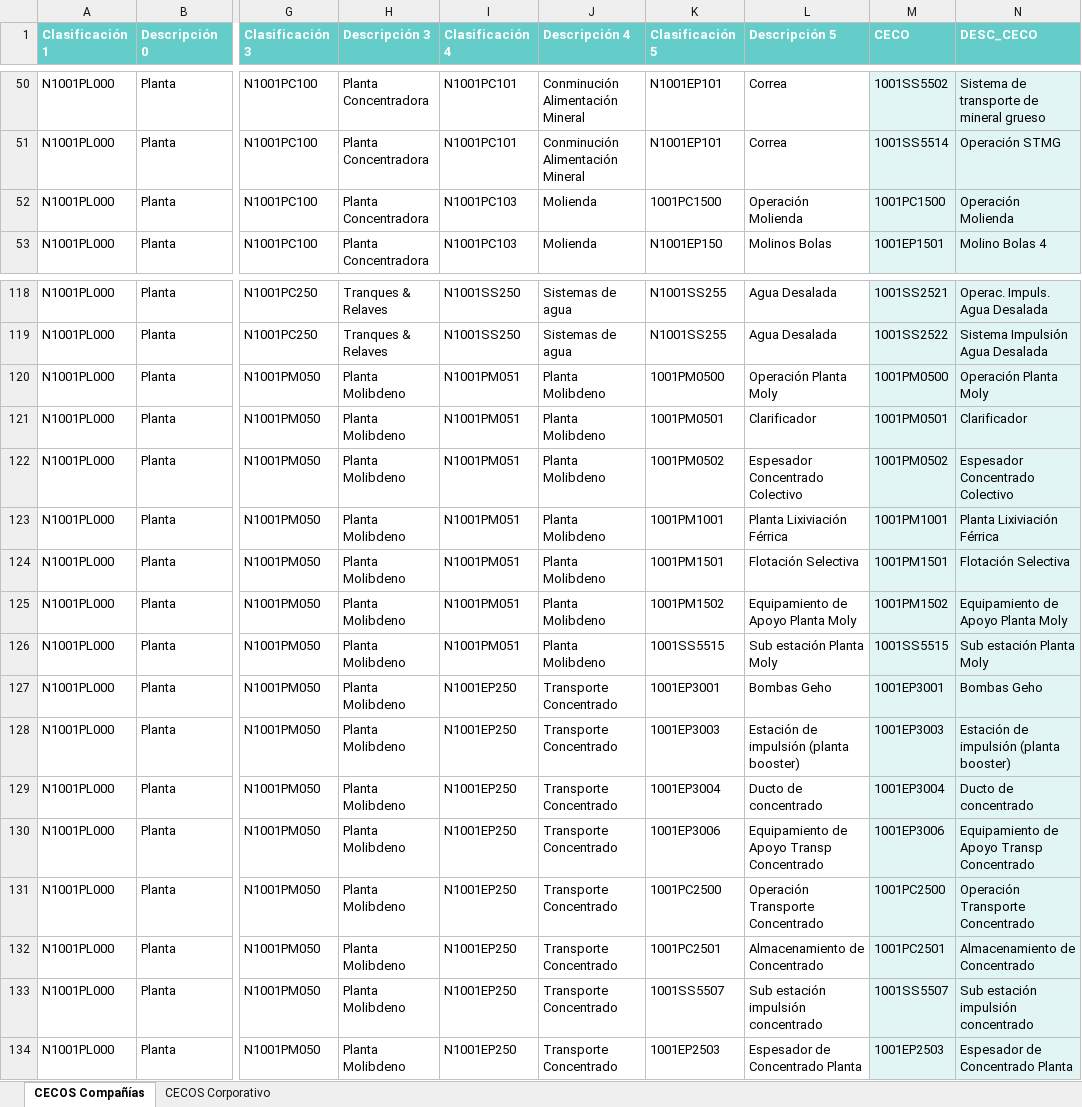
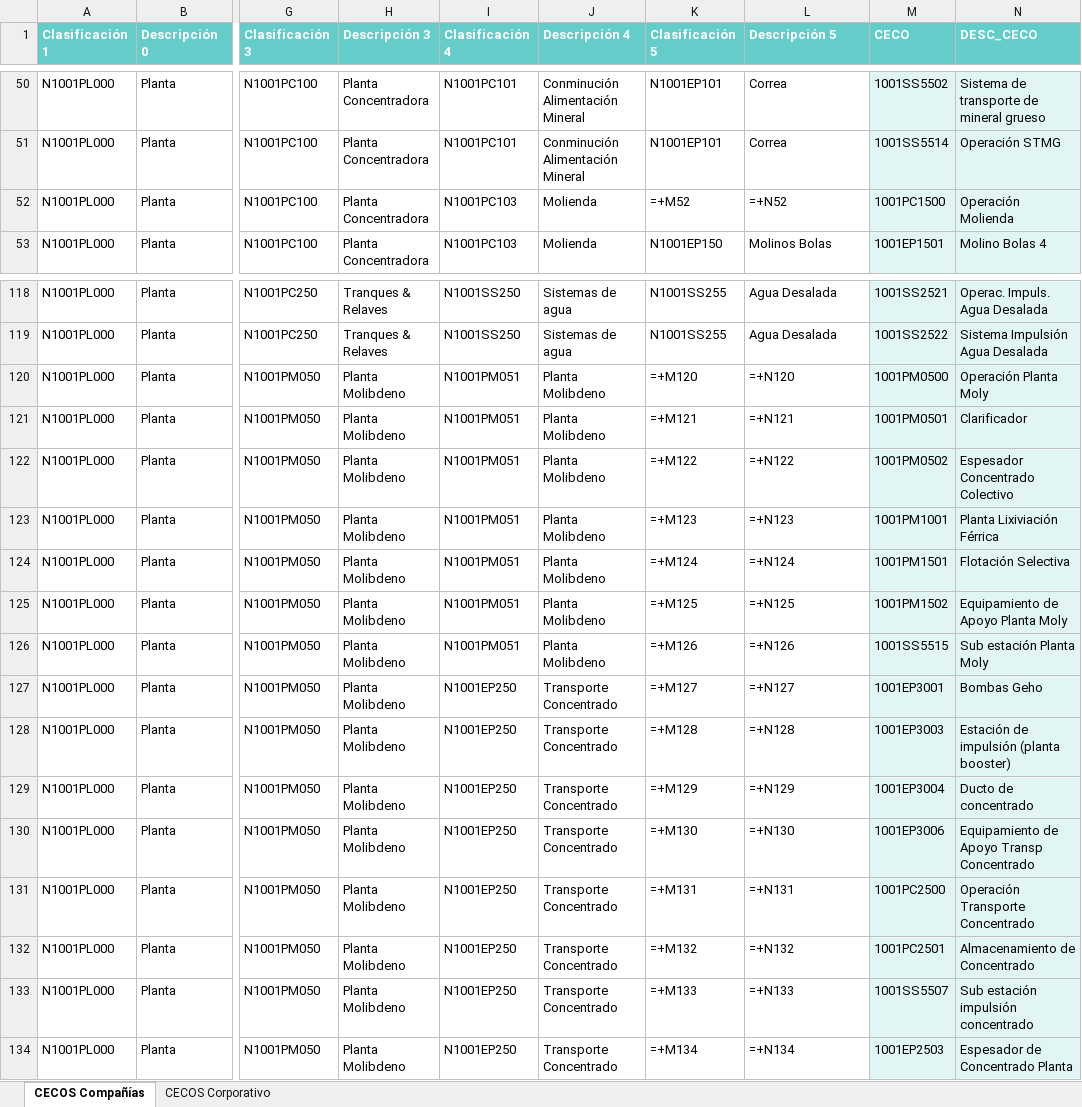
Before and after one commit to michelle-madrid/amsa-budget-corporativo, an Excel workbook: uploads/CECOS.xlsx, sheet CECOS Compañías, drawn as a sheet; only a part is shown, gaps mark what is left out; values as stored, in another font and other column widths than the file's, no borders; formulas without a stored value are shown as written; the diff covers the shown part only; the diff names each change by its address in the sheet, - before the commit and + after, or states it on an @@ line.

Commit message:
cambios cecos

```diff
--- a/uploads/CECOS.xlsx (sheet CECOS Compañías)
+++ b/uploads/CECOS.xlsx (sheet CECOS Compañías)
-K52 (Clasificación 5): 1001PC1500
+K52 (Clasificación 5): =+M52
-L52 (Descripción 5): Operación Molienda
+L52 (Descripción 5): =+N52
-K120 (Clasificación 5): 1001PM0500
+K120 (Clasificación 5): =+M120
-L120 (Descripción 5): Operación Planta Moly
+L120 (Descripción 5): =+N120
-K121 (Clasificación 5): 1001PM0501
+K121 (Clasificación 5): =+M121
-L121 (Descripción 5): Clarificador
+L121 (Descripción 5): =+N121
-K122 (Clasificación 5): 1001PM0502
+K122 (Clasificación 5): =+M122
-L122 (Descripción 5): Espesador Concentrado Colectivo
+L122 (Descripción 5): =+N122
-K123 (Clasificación 5): 1001PM1001
+K123 (Clasificación 5): =+M123
-L123 (Descripción 5): Planta Lixiviación Férrica
+L123 (Descripción 5): =+N123
-K124 (Clasificación 5): 1001PM1501
+K124 (Clasificación 5): =+M124
-L124 (Descripción 5): Flotación Selectiva
+L124 (Descripción 5): =+N124
-K125 (Clasificación 5): 1001PM1502
+K125 (Clasificación 5): =+M125
-L125 (Descripción 5): Equipamiento de Apoyo Planta Moly
+L125 (Descripción 5): =+N125
-K126 (Clasificación 5): 1001SS5515
+K126 (Clasificación 5): =+M126
-L126 (Descripción 5): Sub estación Planta Moly
+L126 (Descripción 5): =+N126
-K127 (Clasificación 5): 1001EP3001
+K127 (Clasificación 5): =+M127
-L127 (Descripción 5): Bombas Geho
+L127 (Descripción 5): =+N127
-K128 (Clasificación 5): 1001EP3003
+K128 (Clasificación 5): =+M128
-L128 (Descripción 5): Estación de impulsión (planta booster)
+L128 (Descripción 5): =+N128
-K129 (Clasificación 5): 1001EP3004
+K129 (Clasificación 5): =+M129
-L129 (Descripción 5): Ducto de concentrado
+L129 (Descripción 5): =+N129
-K130 (Clasificación 5): 1001EP3006
+K130 (Clasificación 5): =+M130
-L130 (Descripción 5): Equipamiento de Apoyo Transp Concentrado
+L130 (Descripción 5): =+N130
-K131 (Clasificación 5): 1001PC2500
+K131 (Clasificación 5): =+M131
-L131 (Descripción 5): Operación Transporte Concentrado
+L131 (Descripción 5): =+N131
-K132 (Clasificación 5): 1001PC2501
+K132 (Clasificación 5): =+M132
-L132 (Descripción 5): Almacenamiento de Concentrado
+L132 (Descripción 5): =+N132
-K133 (Clasificación 5): 1001SS5507
+K133 (Clasificación 5): =+M133
-L133 (Descripción 5): Sub estación impulsión concentrado
+L133 (Descripción 5): =+N133
-K134 (Clasificación 5): 1001EP2503
+K134 (Clasificación 5): =+M134
-L134 (Descripción 5): Espesador de Concentrado Planta
+L134 (Descripción 5): =+N134
```
Also changed, not shown: 838 edited cells elsewhere in this sheet, sheet CECOS Corporativo, 15 other files.
